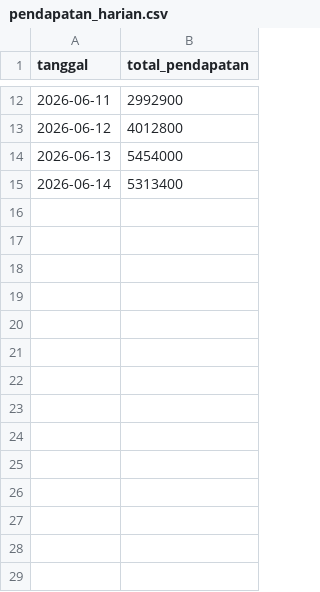
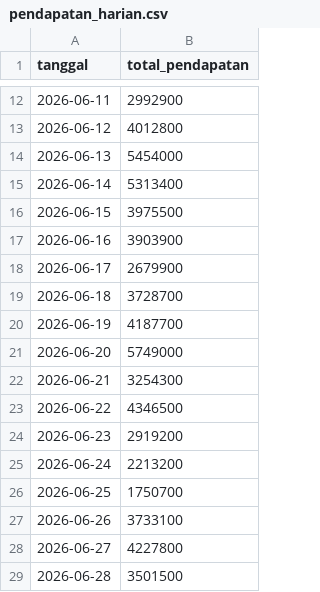
Before and after one commit to otnielchriz/casebasedIPBD, a CSV file: data/raw/pendapatan_harian.csv, drawn as a sheet; only a part is shown, gaps mark what is left out.

Commit message:
otomatisasi ML dengan trigered pendapatan wakrop

```diff
--- a/data/raw/pendapatan_harian.csv
+++ b/data/raw/pendapatan_harian.csv
@@ -15 +15,15 @@ tanggal,total_pendapatan
 2026-06-14,5313400
+2026-06-15,3975500
+2026-06-16,3903900
+2026-06-17,2679900
+2026-06-18,3728700
+2026-06-19,4187700
+2026-06-20,5749000
+2026-06-21,3254300
+2026-06-22,4346500
+2026-06-23,2919200
+2026-06-24,2213200
+2026-06-25,1750700
+2026-06-26,3733100
+2026-06-27,4227800
+2026-06-28,3501500
```
Also changed, not shown: scripts/mechine_learning/feature_importance.csv, 17 other files.
